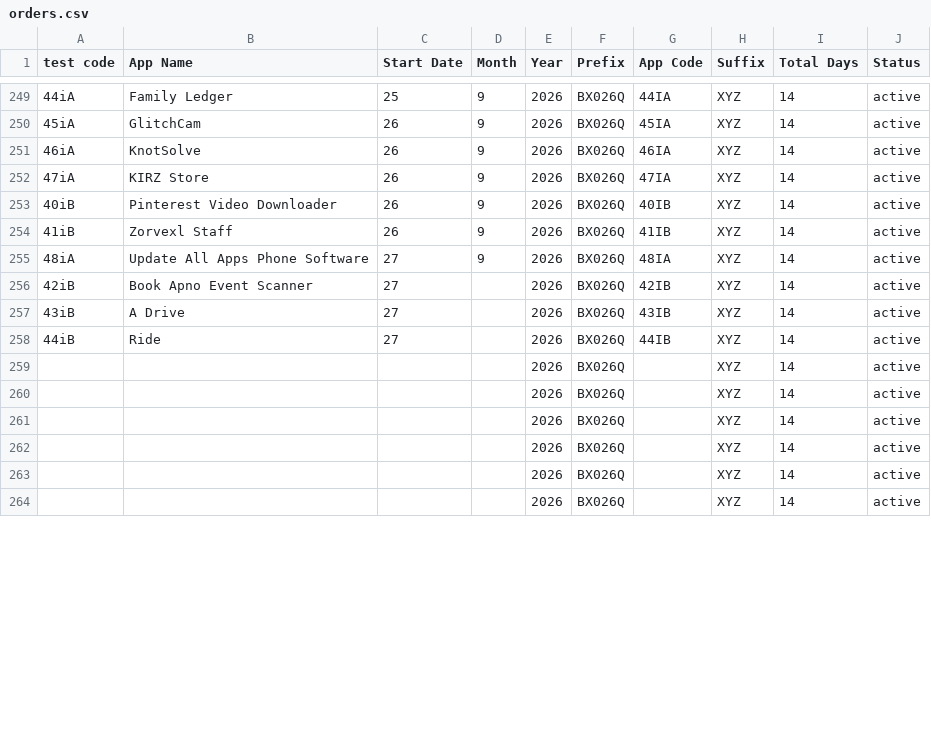
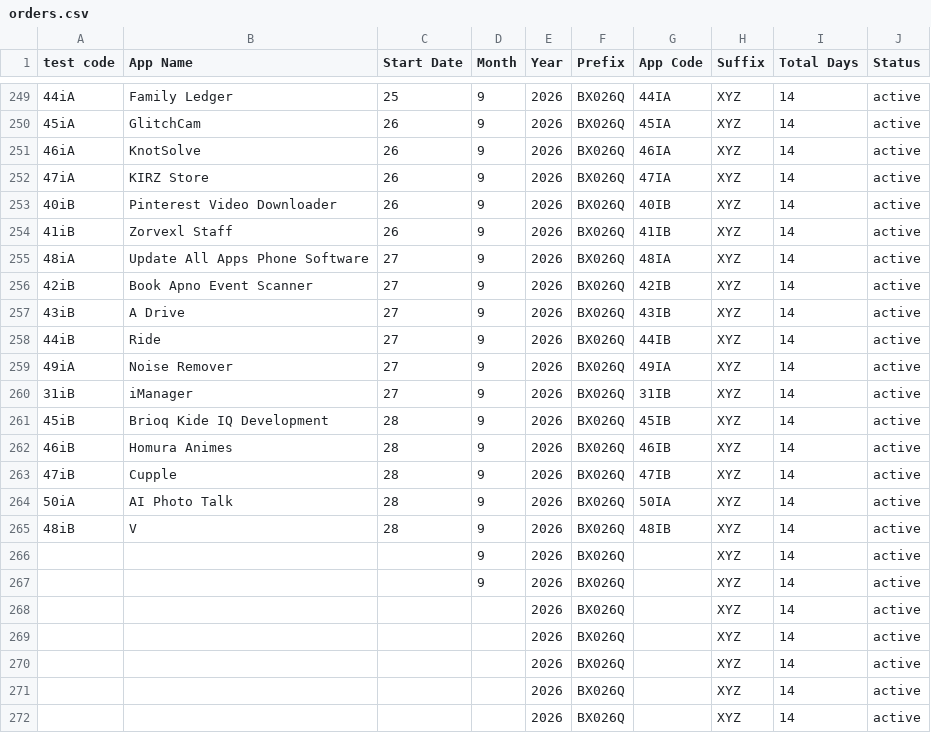
Before and after one commit to weapptesters-design/Tryoldweb, a CSV file: orders.csv, drawn as a sheet; only a part is shown, gaps mark what is left out; the shorter side is filled out with more unchanged rows; the diff covers the shown part only.

```diff
--- a/orders.csv
+++ b/orders.csv
@@ -255,5 +255,14 @@ test code,App Name,Start Date,Month ,Year,Prefix,App Code,Suffix ,Total Days,Sta
 48iA,Update All Apps Phone Software,27,9,2026,BX026Q,48IA,XYZ,14,active
-42iB,Book Apno Event Scanner ,27,,2026,BX026Q,42IB,XYZ,14,active
-43iB,A Drive,27,,2026,BX026Q,43IB,XYZ,14,active
-44iB,Ride,27,,2026,BX026Q,44IB,XYZ,14,active
+42iB,Book Apno Event Scanner ,27,9,2026,BX026Q,42IB,XYZ,14,active
+43iB,A Drive,27,9,2026,BX026Q,43IB,XYZ,14,active
+44iB,Ride,27,9,2026,BX026Q,44IB,XYZ,14,active
+49iA ,Noise Remover ,27,9,2026,BX026Q,49IA ,XYZ,14,active
+31iB,iManager,27,9,2026,BX026Q,31IB,XYZ,14,active
+45iB,Brioq  Kide IQ Development ,28,9,2026,BX026Q,45IB,XYZ,14,active
+46iB,Homura Animes ,28,9,2026,BX026Q,46IB,XYZ,14,active
+47iB,Cupple,28,9,2026,BX026Q,47IB,XYZ,14,active
+50iA,AI Photo Talk ,28,9,2026,BX026Q,50IA,XYZ,14,active
+48iB,V,28,9,2026,BX026Q,48IB,XYZ,14,active
+,,,9,2026,BX026Q,,XYZ,14,active
+,,,9,2026,BX026Q,,XYZ,14,active
 ,,,,2026,BX026Q,,XYZ,14,active
```
Also changed, not shown: 9 removed rows and 17 edited cells elsewhere in this file, 1 other file.
